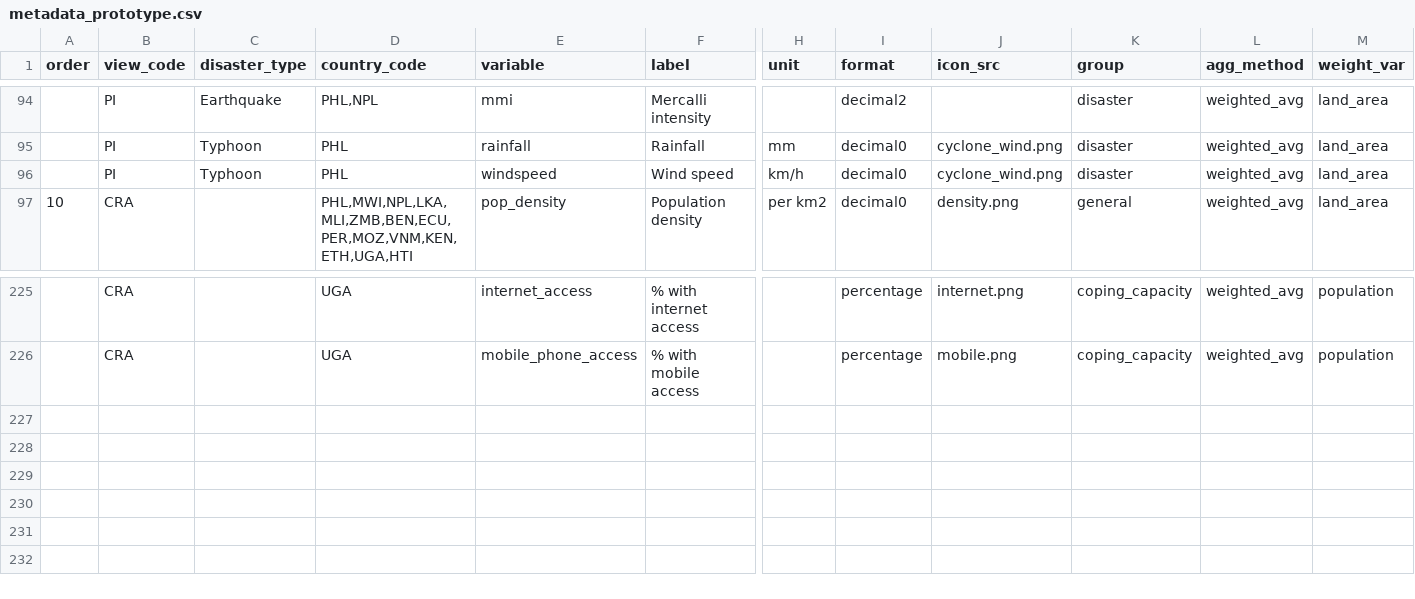
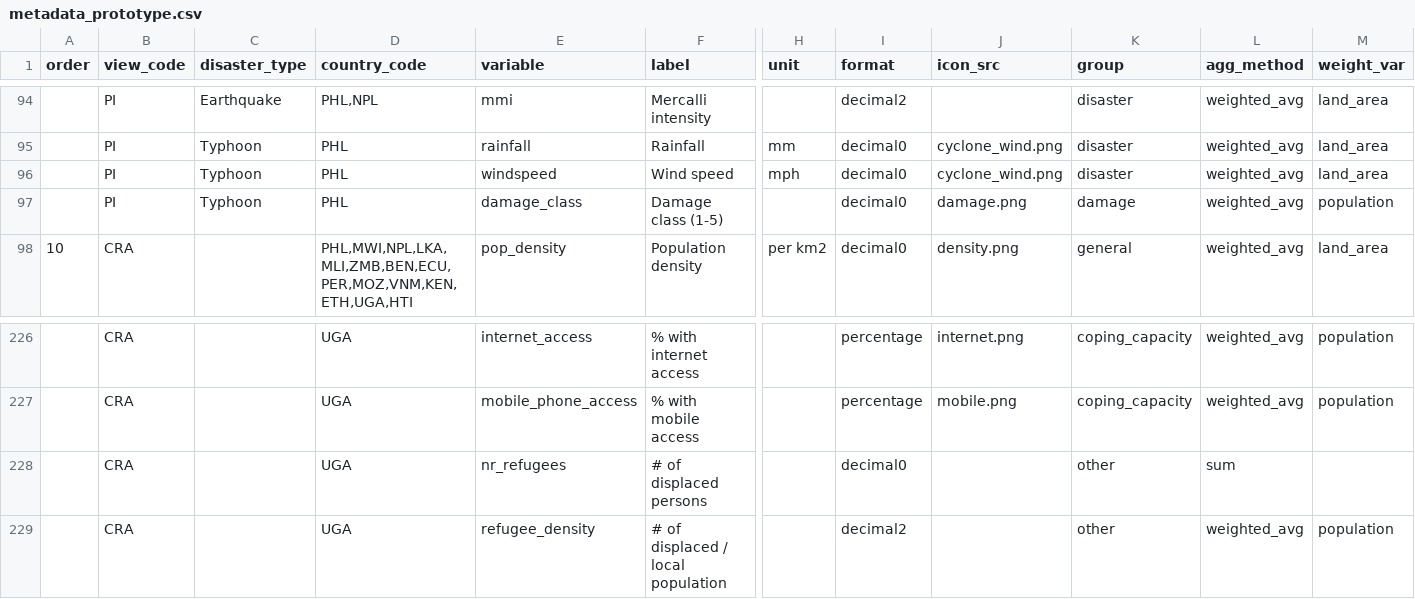
Before and after one commit to rodekruis/CommunityRisk, a CSV file: public/modules/dashboards/data/metadata_prototype.csv, drawn as a sheet; only a part is shown, gaps mark what is left out; rows hold the shown columns only; the diff names each change by its address in the sheet, - before the commit and + after, or states it on an @@ line.

Commit message:
added Uganda refugee data

```diff
--- a/public/modules/dashboards/data/metadata_prototype.csv
+++ b/public/modules/dashboards/data/metadata_prototype.csv
-H96 (unit): km/h
+H96 (unit): mph
+row 97:  | PI | Typhoon | PHL | damage_class | Damage class (1-5) |  | decimal0 | damage.png | damage | weighted_avg | population
+row 228:  | CRA |  | UGA | nr_refugees | # of displaced persons |  | decimal0 |  | other | sum
+row 229:  | CRA |  | UGA | refugee_density | # of displaced / local population |  | decimal2 |  | other | weighted_avg | population
```
Also changed, not shown: 1 other file.
